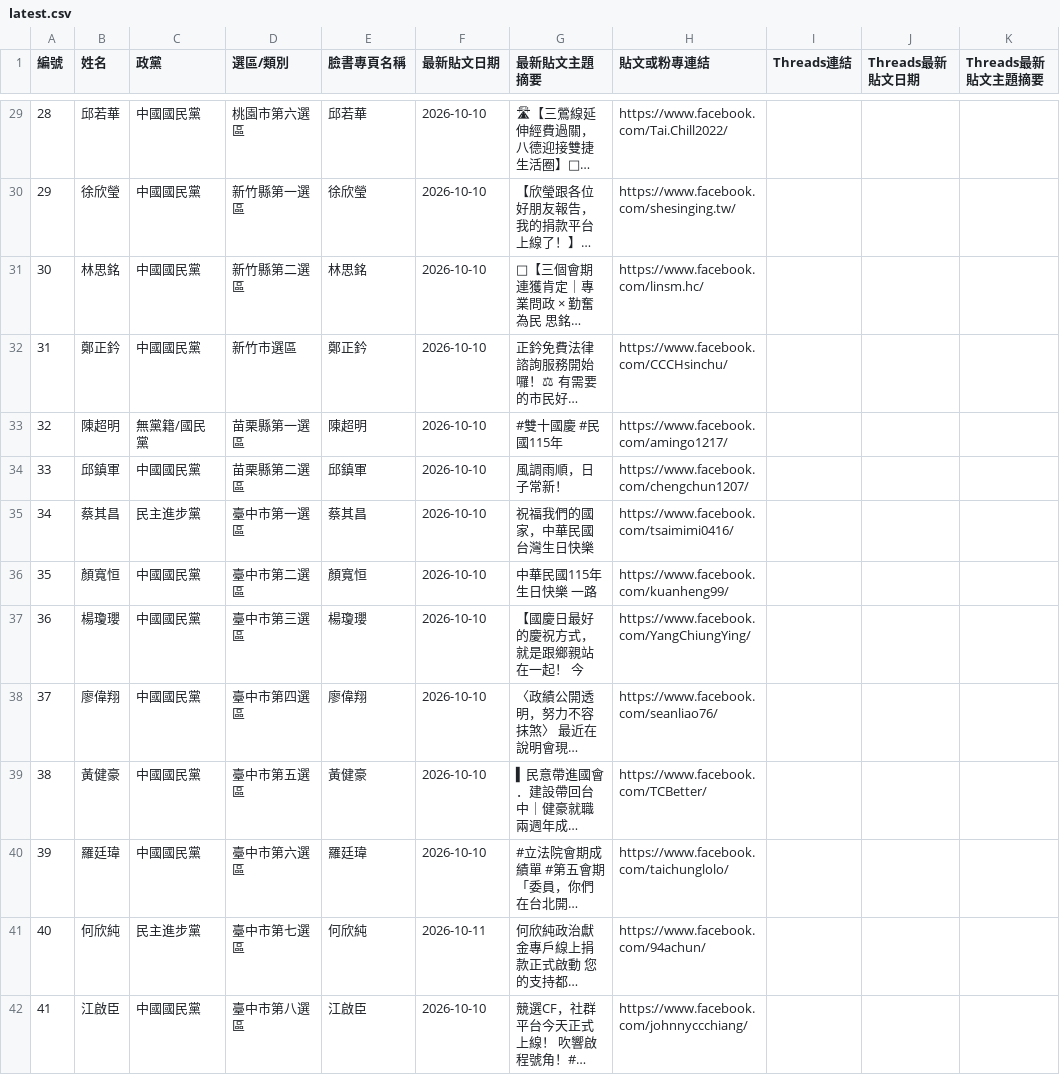
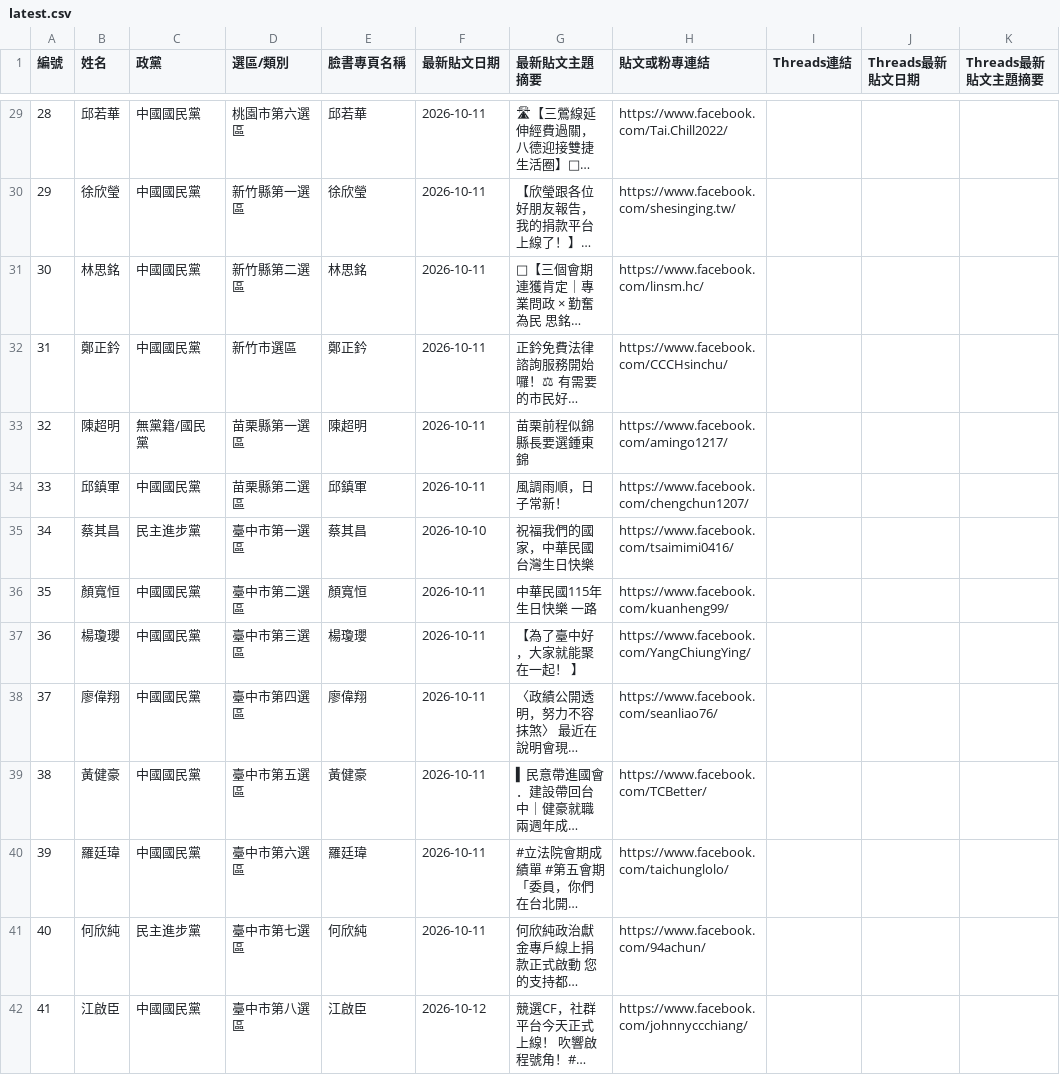
Before and after one commit to cormort/ly-dashboard, a CSV file: posts/latest.csv, drawn as a sheet; only a part is shown, gaps mark what is left out; long unchanged cells end in …; the diff covers the shown part only; the diff names each change by its address in the sheet, - before the commit and + after, or states it on an @@ line.

```diff
--- a/posts/latest.csv
+++ b/posts/latest.csv
-F29:F34 (最新貼文日期): 2026-10-10
+F29:F34 (最新貼文日期): 2026-10-11
-G33 (最新貼文主題摘要): #雙十國慶 #民國115年
+G33 (最新貼文主題摘要): 苗栗前程似錦 縣長要選鍾東錦
-F36:F40 (最新貼文日期): 2026-10-10
+F36:F40 (最新貼文日期): 2026-10-11
-G37 (最新貼文主題摘要): 【國慶日最好的慶祝方式，就是跟鄉親站在一起！ 今
+G37 (最新貼文主題摘要): 【為了臺中好，大家就能聚在一起！ 】
-F42 (最新貼文日期): 2026-10-10
+F42 (最新貼文日期): 2026-10-12
```
Also changed, not shown: 123 edited cells elsewhere in this file, posts-detail/latest.csv, 2 other files.
